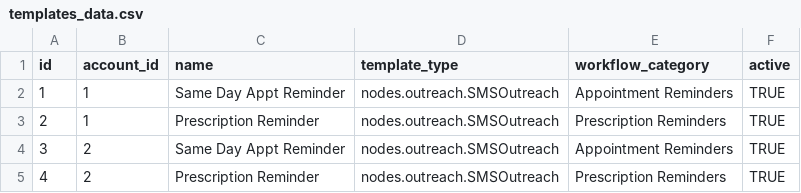
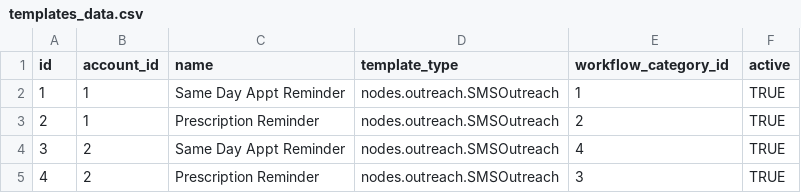
Before and after one commit to jakesprojects/shinewave, a CSV file: file_mount/node_app/handlers/data/table_csvs/templates_data.csv, drawn as a sheet.

Commit message:
Updated nodes and data model to separate workflow categories into their own table

```diff
--- a/file_mount/node_app/handlers/data/table_csvs/templates_data.csv
+++ b/file_mount/node_app/handlers/data/table_csvs/templates_data.csv
@@ -1,5 +1,5 @@
-id,account_id,name,template_type,workflow_category,active
-1,1,Same Day Appt Reminder,nodes.outreach.SMSOutreach,Appointment Reminders,TRUE
-2,1,Prescription Reminder,nodes.outreach.SMSOutreach,Prescription Reminders,TRUE
-3,2,Same Day Appt Reminder,nodes.outreach.SMSOutreach,Appointment Reminders,TRUE
-4,2,Prescription Reminder,nodes.outreach.SMSOutreach,Prescription Reminders,TRUE
+id,account_id,name,template_type,workflow_category_id,active
+1,1,Same Day Appt Reminder,nodes.outreach.SMSOutreach,1,TRUE
+2,1,Prescription Reminder,nodes.outreach.SMSOutreach,2,TRUE
+3,2,Same Day Appt Reminder,nodes.outreach.SMSOutreach,4,TRUE
+4,2,Prescription Reminder,nodes.outreach.SMSOutreach,3,TRUE
```
Also changed, not shown: 9 other files.
